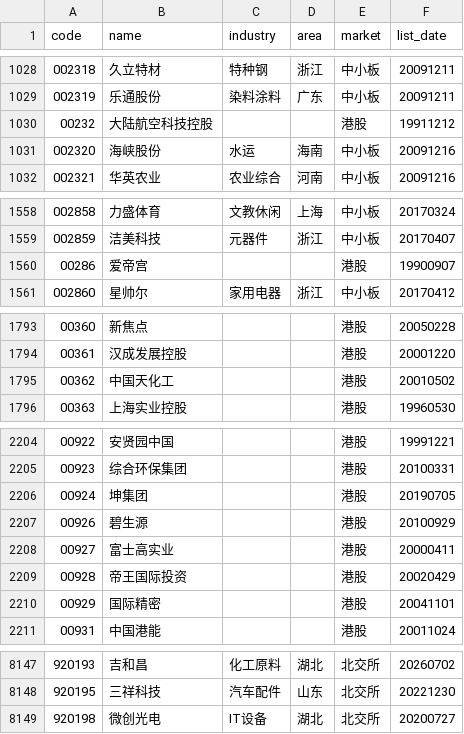
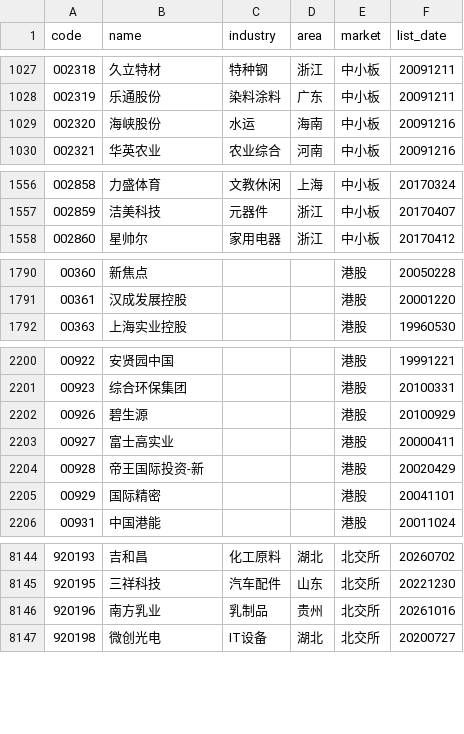
Before and after one commit to BIGKUANG/Vibe-Research, a CSV file: frontend/src/data/stock_codes.csv, drawn as a sheet; only a part is shown, gaps mark what is left out; the diff covers the shown part only.

```diff
--- a/frontend/src/data/stock_codes.csv
+++ b/frontend/src/data/stock_codes.csv
@@ -1029,3 +1028,2 @@ code,name,industry,area,market,list_date
 002319,乐通股份,染料涂料,广东,中小板,20091211
-00232,大陆航空科技控股,,,港股,19911212
 002320,海峡股份,水运,海南,中小板,20091216
@@ -1559,3 +1557,2 @@ code,name,industry,area,market,list_date
 002859,洁美科技,元器件,浙江,中小板,20170407
-00286,爱帝宫,,,港股,19900907
 002860,星帅尔,家用电器,浙江,中小板,20170412
@@ -1794,3 +1791,2 @@ code,name,industry,area,market,list_date
 00361,汉成发展控股,,,港股,20001220
-00362,中国天化工,,,港股,20010502
 00363,上海实业控股,,,港股,19960530
@@ -2205,6 +2201,5 @@ code,name,industry,area,market,list_date
 00923,综合环保集团,,,港股,20100331
-00924,坤集团,,,港股,20190705
 00926,碧生源,,,港股,20100929
 00927,富士高实业,,,港股,20000411
-00928,帝王国际投资,,,港股,20020429
+00928,帝王国际投资-新,,,港股,20020429
 00929,国际精密,,,港股,20041101
@@ -8148,2 +8145,3 @@ code,name,industry,area,market,list_date
 920195,三祥科技,汽车配件,山东,北交所,20221230
+920196,南方乳业,乳制品,贵州,北交所,20261016
 920198,微创光电,IT设备,湖北,北交所,20200727
```
Also changed, not shown: 9 added rows, 6 removed rows and 28 edited cells elsewhere in this file, 38 other files.
